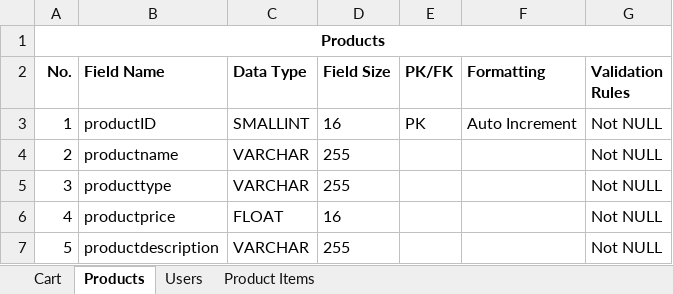
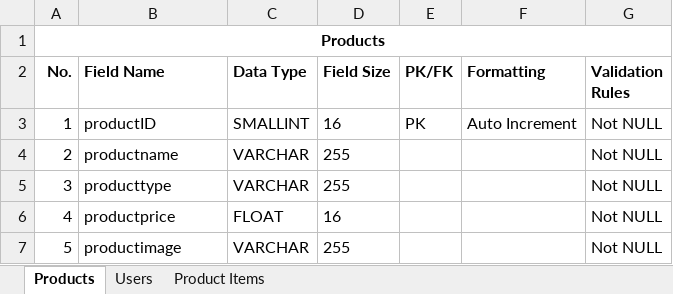
Before and after one commit to bitlii/O2YOU, an Excel workbook: database/Table Structure.xlsx, sheet Products, drawn as a sheet; values as stored, in another font and other column widths than the file's, no borders; the diff names each change by its address in the sheet, - before the commit and + after, or states it on an @@ line.

```diff
--- a/database/Table Structure.xlsx (sheet Products)
+++ b/database/Table Structure.xlsx (sheet Products)
@@ sheet tab hidden: Cart @@
-B7 (Field Name): productdescription
+B7 (Field Name): productimage
```
Also changed, not shown: 5 other files.
